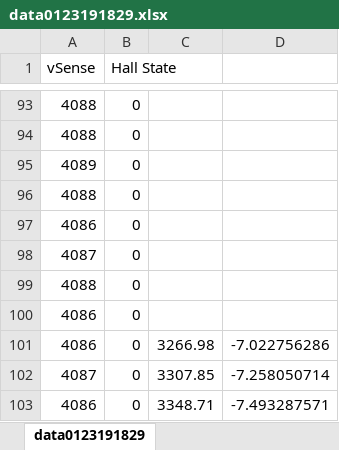
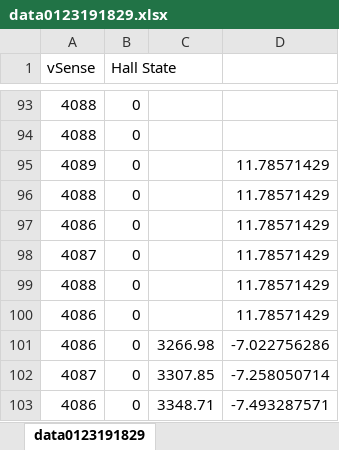
Before and after one commit to ichisaur/cableBot, an Excel workbook: BYOM-Group1/data0123191829.xlsx, sheet data0123191829, drawn as a sheet; only a part is shown, gaps mark what is left out; values as stored, in another font and other column widths than the file's, no borders; charts and pictures not drawn; the diff names each change by its address in the sheet, - before the commit and + after, or states it on an @@ line.

Commit message:
Data from Other Team

```diff
--- a/BYOM-Group1/data0123191829.xlsx (sheet data0123191829)
+++ b/BYOM-Group1/data0123191829.xlsx (sheet data0123191829)
-D95:D100: (empty)
+D95:D100: 11.78571429
```
Also changed, not shown: charts or pictures, 7 other files.
